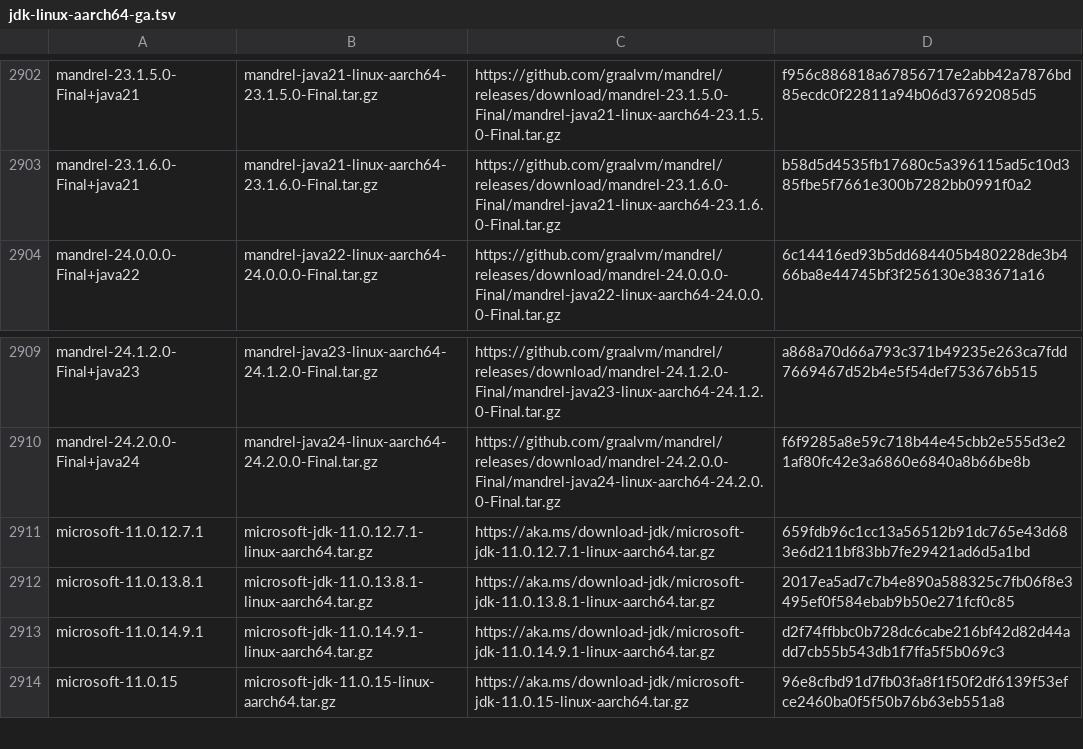
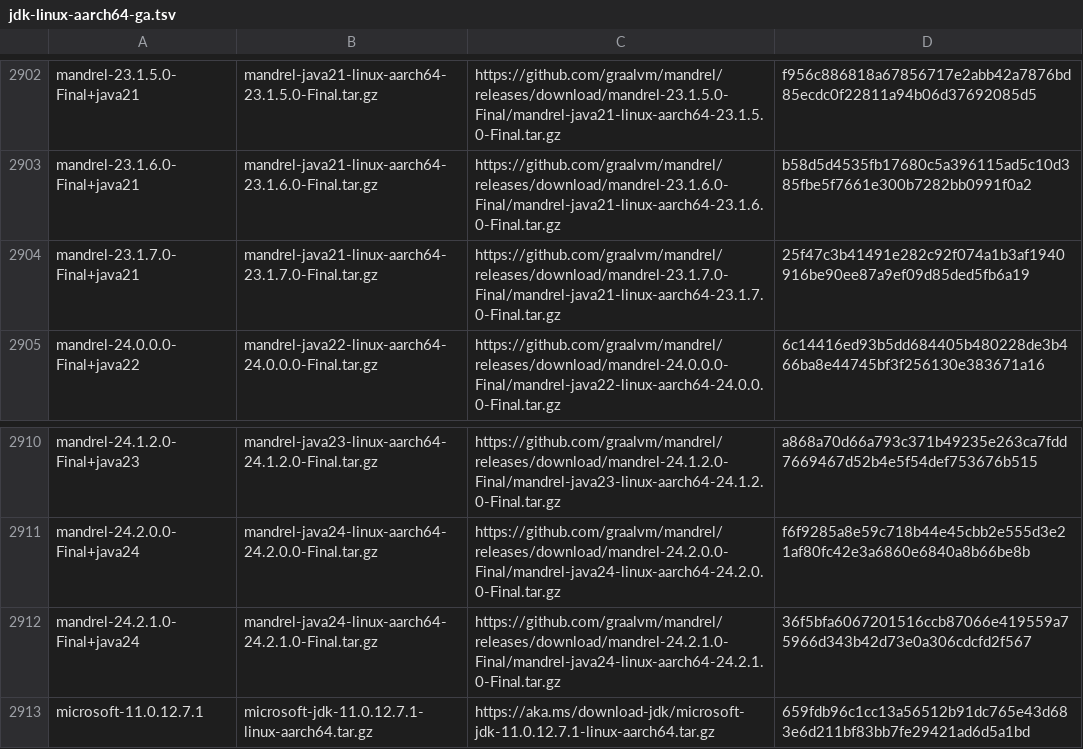
Before and after one commit to halcyon/asdf-java, a TSV file: data/jdk-linux-aarch64-ga.tsv, drawn as a sheet; only a part is shown, gaps mark what is left out; the shorter side is filled out with more unchanged rows; the diff names each change by its address in the sheet, - before the commit and + after, or states it on an @@ line.

```diff
--- a/data/jdk-linux-aarch64-ga.tsv
+++ b/data/jdk-linux-aarch64-ga.tsv
+row 2904: mandrel-23.1.7.0-Final+java21 | mandrel-java21-linux-aarch64-23.1.7.0-Final.tar.gz | https://github.com/graalvm/mandrel/releases/download/mandrel-23.1.7.0-Final/mandrel-java21-linux-aarch64-23.1.7.0-Final.tar.gz | 25f47c3b41491e282c92f074a1b3af1940916be90ee87a9ef09d85ded5fb6a19
+row 2912: mandrel-24.2.1.0-Final+java24 | mandrel-java24-linux-aarch64-24.2.1.0-Final.tar.gz | https://github.com/graalvm/mandrel/releases/download/mandrel-24.2.1.0-Final/mandrel-java24-linux-aarch64-24.2.1.0-Final.tar.gz | 36f5bfa6067201516ccb87066e419559a75966d343b42d73e0a306cdcfd2f567
```
Also changed, not shown: data/jdk-linux-aarch64.tsv, data/jdk-macosx-aarch64-ga.tsv, 6 other files.
